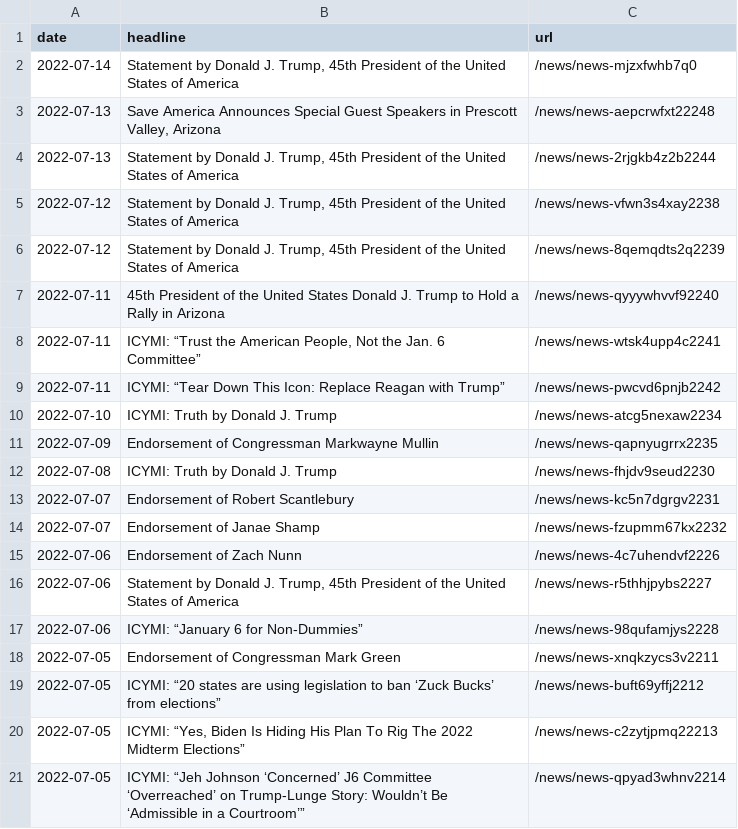
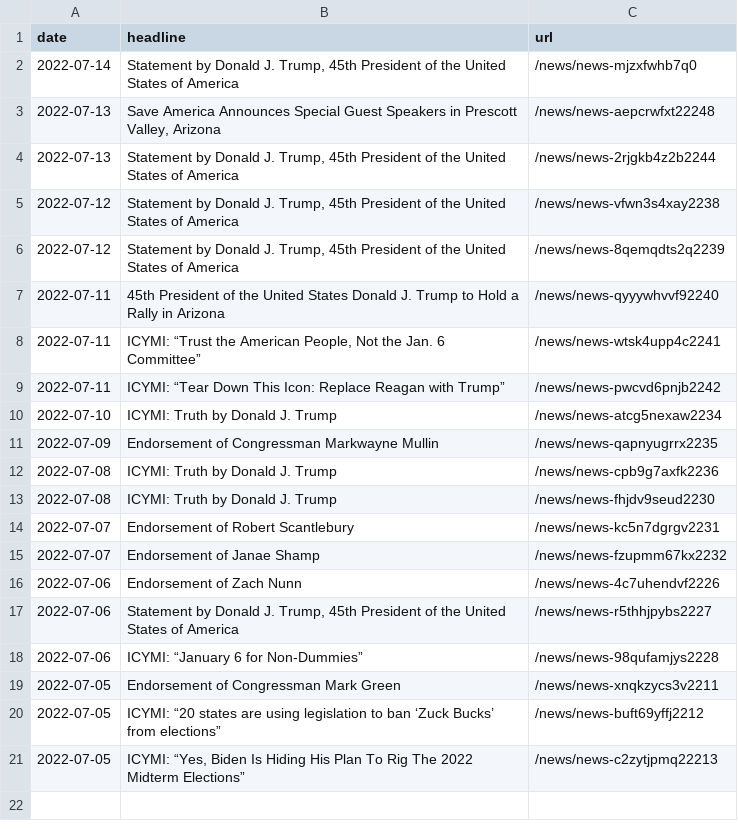
Before and after one commit to gridviz/trump-releases, a CSV file: data/all_endorsements_urls.csv, drawn as a sheet; removed rows and columns are numbered as before the commit, all else as after; the diff names each change by its address in the sheet, - before the commit and + after, or states it on an @@ line.

```diff
--- a/data/all_endorsements_urls.csv
+++ b/data/all_endorsements_urls.csv
+row 12: 2022-07-08 | ICYMI: Truth by Donald J. Trump | /news/news-cpb9g7axfk2236
-row 21: 2022-07-05 | ICYMI: “Jeh Johnson ‘Concerned’ J6 Committee ‘Overreached’ on Trump-Lunge Story: Wouldn’t Be ‘Admissible in a Courtroom’” | /news/news-qpyad3whnv2214
```
Also changed, not shown: data/processed/all_press_releases_latest.csv, 1 other file.
